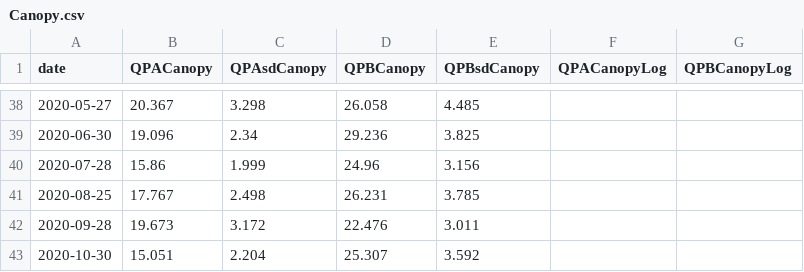
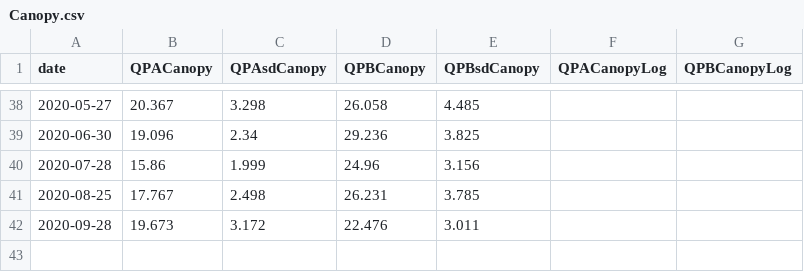
Before and after one commit to PEGutierrezF/StreamStability-IrMaria, a CSV file: data/Canopy.csv, drawn as a sheet; only a part is shown, gaps mark what is left out; the diff names each change by its address in the sheet, - before the commit and + after, or states it on an @@ line.

Commit message:
data

```diff
--- a/data/Canopy.csv
+++ b/data/Canopy.csv
-row 43: 2020-10-30 | 15.051 | 2.204 | 25.307 | 3.592
```
